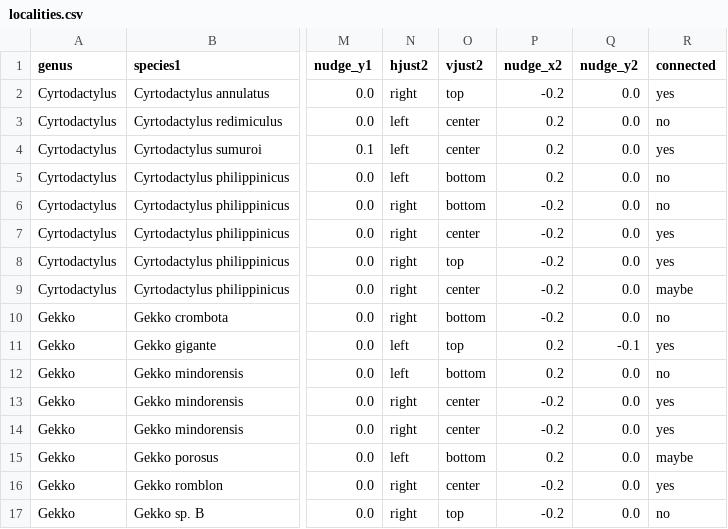
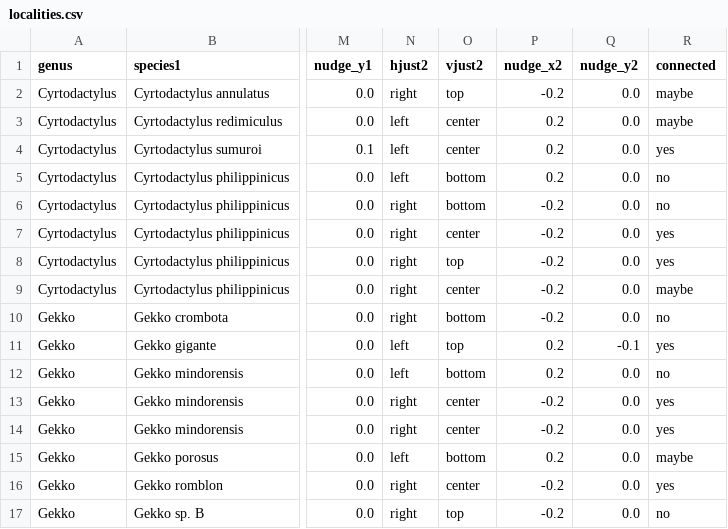
Before and after one commit to phyletica/gekgo, a CSV file: tex/bin/localities.csv, drawn as a sheet; only a part is shown, gaps mark what is left out; the diff names each change by its address in the sheet, - before the commit and + after, or states it on an @@ line.

```diff
--- a/tex/bin/localities.csv
+++ b/tex/bin/localities.csv
-R2 (connected): yes
+R2 (connected): maybe
-R3 (connected): no
+R3 (connected): maybe
```
Also changed, not shown: 15 other files.
